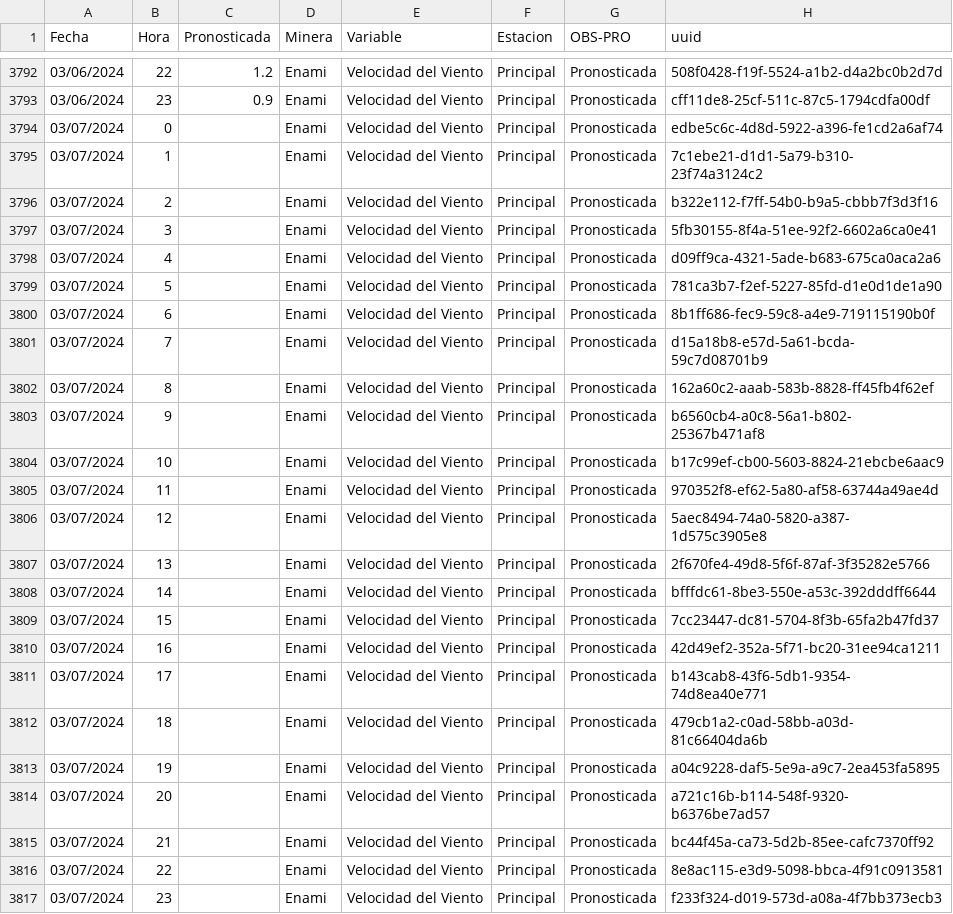
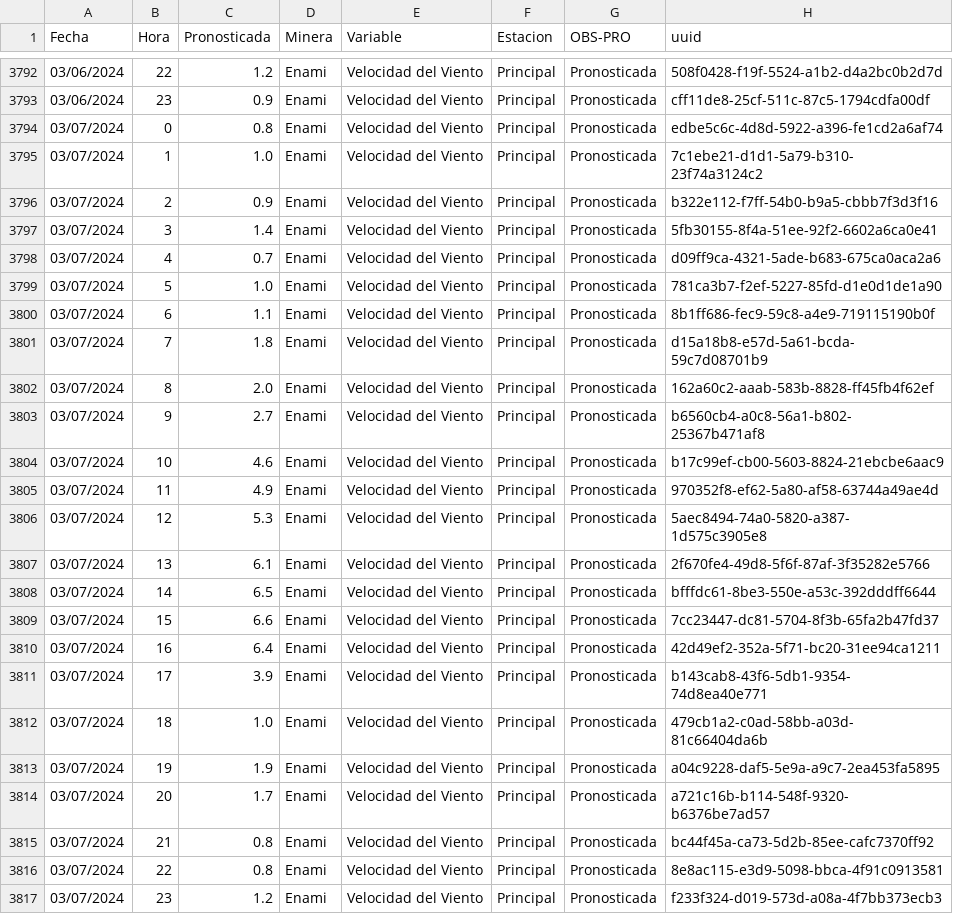
Before and after one commit to pedrosanhueza/geologer, a CSV file: data/Enami_Velocidad del Viento_Principal_Pronosticada.csv, drawn as a sheet; only a part is shown, gaps mark what is left out.

Commit message:
Committing CSV file

```diff
--- a/data/Enami_Velocidad del Viento_Principal_Pronosticada.csv
+++ b/data/Enami_Velocidad del Viento_Principal_Pronosticada.csv
@@ -3793,25 +3793,25 @@ Fecha,Hora,Pronosticada,Minera,Variable,Estacion,OBS-PRO,uuid
 03/06/2024,23,0.9,Enami,Velocidad del Viento,Principal,Pronosticada,cff11de8-25cf-511c-87c5-1794cdfa00df
-03/07/2024,0,,Enami,Velocidad del Viento,Principal,Pronosticada,edbe5c6c-4d8d-5922-a396-fe1cd2a6af74
-03/07/2024,1,,Enami,Velocidad del Viento,Principal,Pronosticada,7c1ebe21-d1d1-5a79-b310-23f74a3124c2
-03/07/2024,2,,Enami,Velocidad del Viento,Principal,Pronosticada,b322e112-f7ff-54b0-b9a5-cbbb7f3d3f16
-03/07/2024,3,,Enami,Velocidad del Viento,Principal,Pronosticada,5fb30155-8f4a-51ee-92f2-6602a6ca0e41
-03/07/2024,4,,Enami,Velocidad del Viento,Principal,Pronosticada,d09ff9ca-4321-5ade-b683-675ca0aca2a6
-03/07/2024,5,,Enami,Velocidad del Viento,Principal,Pronosticada,781ca3b7-f2ef-5227-85fd-d1e0d1de1a90
-03/07/2024,6,,Enami,Velocidad del Viento,Principal,Pronosticada,8b1ff686-fec9-59c8-a4e9-719115190b0f
-03/07/2024,7,,Enami,Velocidad del Viento,Principal,Pronosticada,d15a18b8-e57d-5a61-bcda-59c7d08701b9
-03/07/2024,8,,Enami,Velocidad del Viento,Principal,Pronosticada,162a60c2-aaab-583b-8828-ff45fb4f62ef
-03/07/2024,9,,Enami,Velocidad del Viento,Principal,Pronosticada,b6560cb4-a0c8-56a1-b802-25367b471af8
-03/07/2024,10,,Enami,Velocidad del Viento,Principal,Pronosticada,b17c99ef-cb00-5603-8824-21ebcbe6aac9
-03/07/2024,11,,Enami,Velocidad del Viento,Principal,Pronosticada,970352f8-ef62-5a80-af58-63744a49ae4d
-03/07/2024,12,,Enami,Velocidad del Viento,Principal,Pronosticada,5aec8494-74a0-5820-a387-1d575c3905e8
-03/07/2024,13,,Enami,Velocidad del Viento,Principal,Pronosticada,2f670fe4-49d8-5f6f-87af-3f35282e5766
-03/07/2024,14,,Enami,Velocidad del Viento,Principal,Pronosticada,bfffdc61-8be3-550e-a53c-392dddff6644
-03/07/2024,15,,Enami,Velocidad del Viento,Principal,Pronosticada,7cc23447-dc81-5704-8f3b-65fa2b47fd37
-03/07/2024,16,,Enami,Velocidad del Viento,Principal,Pronosticada,42d49ef2-352a-5f71-bc20-31ee94ca1211
-03/07/2024,17,,Enami,Velocidad del Viento,Principal,Pronosticada,b143cab8-43f6-5db1-9354-74d8ea40e771
-03/07/2024,18,,Enami,Velocidad del Viento,Principal,Pronosticada,479cb1a2-c0ad-58bb-a03d-81c66404da6b
-03/07/2024,19,,Enami,Velocidad del Viento,Principal,Pronosticada,a04c9228-daf5-5e9a-a9c7-2ea453fa5895
-03/07/2024,20,,Enami,Velocidad del Viento,Principal,Pronosticada,a721c16b-b114-548f-9320-b6376be7ad57
-03/07/2024,21,,Enami,Velocidad del Viento,Principal,Pronosticada,bc44f45a-ca73-5d2b-85ee-cafc7370ff92
-03/07/2024,22,,Enami,Velocidad del Viento,Principal,Pronosticada,8e8ac115-e3d9-5098-bbca-4f91c0913581
-03/07/2024,23,,Enami,Velocidad del Viento,Principal,Pronosticada,f233f324-d019-573d-a08a-4f7bb373ecb3
+03/07/2024,0,0.8,Enami,Velocidad del Viento,Principal,Pronosticada,edbe5c6c-4d8d-5922-a396-fe1cd2a6af74
+03/07/2024,1,1.0,Enami,Velocidad del Viento,Principal,Pronosticada,7c1ebe21-d1d1-5a79-b310-23f74a3124c2
+03/07/2024,2,0.9,Enami,Velocidad del Viento,Principal,Pronosticada,b322e112-f7ff-54b0-b9a5-cbbb7f3d3f16
+03/07/2024,3,1.4,Enami,Velocidad del Viento,Principal,Pronosticada,5fb30155-8f4a-51ee-92f2-6602a6ca0e41
+03/07/2024,4,0.7,Enami,Velocidad del Viento,Principal,Pronosticada,d09ff9ca-4321-5ade-b683-675ca0aca2a6
+03/07/2024,5,1.0,Enami,Velocidad del Viento,Principal,Pronosticada,781ca3b7-f2ef-5227-85fd-d1e0d1de1a90
+03/07/2024,6,1.1,Enami,Velocidad del Viento,Principal,Pronosticada,8b1ff686-fec9-59c8-a4e9-719115190b0f
+03/07/2024,7,1.8,Enami,Velocidad del Viento,Principal,Pronosticada,d15a18b8-e57d-5a61-bcda-59c7d08701b9
+03/07/2024,8,2.0,Enami,Velocidad del Viento,Principal,Pronosticada,162a60c2-aaab-583b-8828-ff45fb4f62ef
+03/07/2024,9,2.7,Enami,Velocidad del Viento,Principal,Pronosticada,b6560cb4-a0c8-56a1-b802-25367b471af8
+03/07/2024,10,4.6,Enami,Velocidad del Viento,Principal,Pronosticada,b17c99ef-cb00-5603-8824-21ebcbe6aac9
+03/07/2024,11,4.9,Enami,Velocidad del Viento,Principal,Pronosticada,970352f8-ef62-5a80-af58-63744a49ae4d
+03/07/2024,12,5.3,Enami,Velocidad del Viento,Principal,Pronosticada,5aec8494-74a0-5820-a387-1d575c3905e8
+03/07/2024,13,6.1,Enami,Velocidad del Viento,Principal,Pronosticada,2f670fe4-49d8-5f6f-87af-3f35282e5766
+03/07/2024,14,6.5,Enami,Velocidad del Viento,Principal,Pronosticada,bfffdc61-8be3-550e-a53c-392dddff6644
+03/07/2024,15,6.6,Enami,Velocidad del Viento,Principal,Pronosticada,7cc23447-dc81-5704-8f3b-65fa2b47fd37
+03/07/2024,16,6.4,Enami,Velocidad del Viento,Principal,Pronosticada,42d49ef2-352a-5f71-bc20-31ee94ca1211
+03/07/2024,17,3.9,Enami,Velocidad del Viento,Principal,Pronosticada,b143cab8-43f6-5db1-9354-74d8ea40e771
+03/07/2024,18,1.0,Enami,Velocidad del Viento,Principal,Pronosticada,479cb1a2-c0ad-58bb-a03d-81c66404da6b
+03/07/2024,19,1.9,Enami,Velocidad del Viento,Principal,Pronosticada,a04c9228-daf5-5e9a-a9c7-2ea453fa5895
+03/07/2024,20,1.7,Enami,Velocidad del Viento,Principal,Pronosticada,a721c16b-b114-548f-9320-b6376be7ad57
+03/07/2024,21,0.8,Enami,Velocidad del Viento,Principal,Pronosticada,bc44f45a-ca73-5d2b-85ee-cafc7370ff92
+03/07/2024,22,0.8,Enami,Velocidad del Viento,Principal,Pronosticada,8e8ac115-e3d9-5098-bbca-4f91c0913581
+03/07/2024,23,1.2,Enami,Velocidad del Viento,Principal,Pronosticada,f233f324-d019-573d-a08a-4f7bb373ecb3
```
